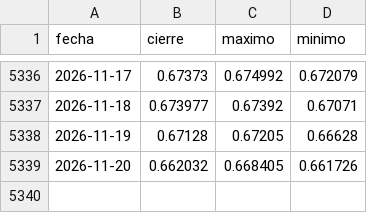
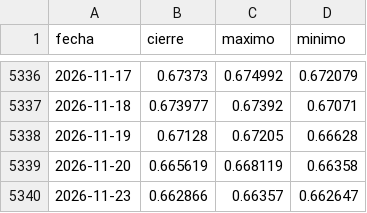
Before and after one commit to inversion-lab/Bolsa-Radar, a CSV file: datos/precios/AUDUSD.csv, drawn as a sheet; only a part is shown, gaps mark what is left out.

```diff
--- a/datos/precios/AUDUSD.csv
+++ b/datos/precios/AUDUSD.csv
@@ -5338,2 +5338,3 @@ fecha,cierre,maximo,minimo
 2026-11-19,0.67128,0.67205,0.66628
-2026-11-20,0.662032,0.668405,0.661726
+2026-11-20,0.665619,0.668119,0.66358
+2026-11-23,0.662866,0.66357,0.662647
```
Also changed, not shown: datos/precios/BTCUSD.csv, datos/precios/ETHUSD.csv, 53 other files.
